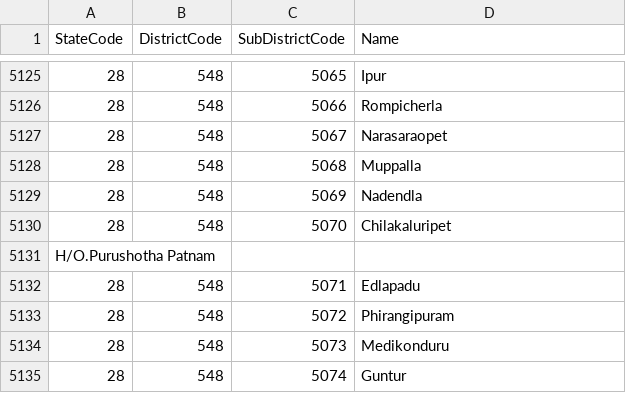
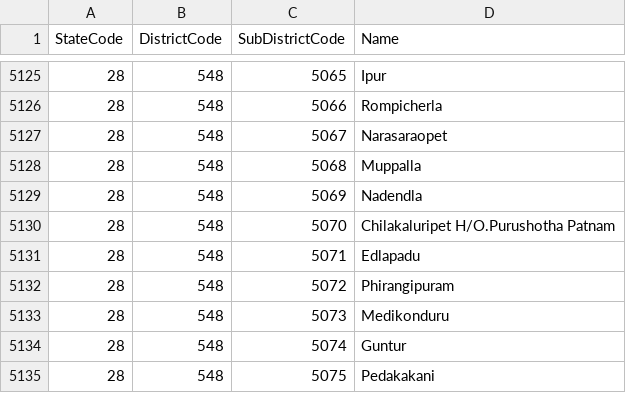
Before and after one commit to deepayan/mmdh, a CSV file: data/census2011_SubdistrictCodes.csv, drawn as a sheet; only a part is shown, gaps mark what is left out; the shorter side is filled out with more unchanged rows.

```diff
--- a/data/census2011_SubdistrictCodes.csv
+++ b/data/census2011_SubdistrictCodes.csv
@@ -5129,4 +5129,3 @@ StateCode,DistrictCode,SubDistrictCode,Name
 28,548,5069,Nadendla
-28,548,5070,Chilakaluripet
- H/O.Purushotha Patnam
+28,548,5070,Chilakaluripet  H/O.Purushotha Patnam
 28,548,5071,Edlapadu
```
Also changed, not shown: 8 other files.
